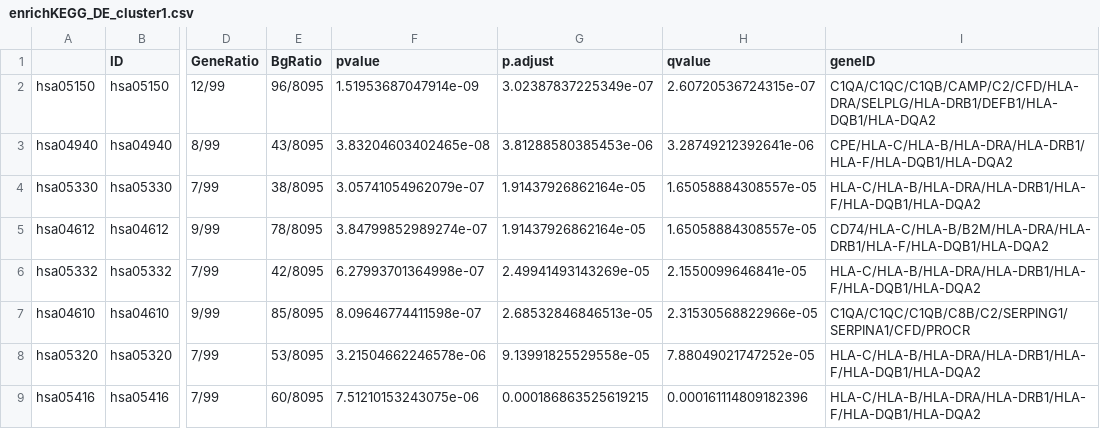
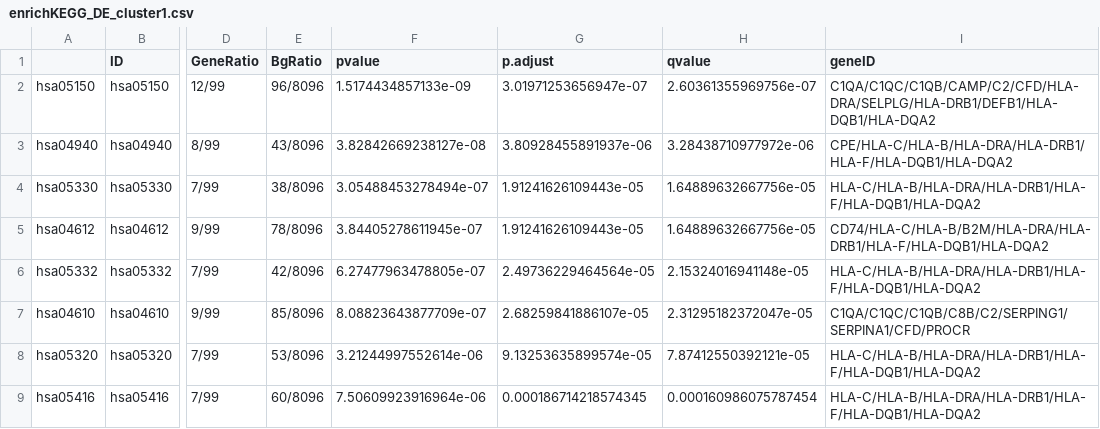
Before and after one commit to BlanQwall/Human_monocytes_and_AM, a CSV file: scRNAseq_analysis/6-Gene Ontology enrichement/Results_lists/enrichKEGG_DE_cluster1.csv, drawn as a sheet; only a part is shown, gaps mark what is left out; the diff covers the shown part only; the diff names each change by its address in the sheet, - before the commit and + after, or states it on an @@ line.

```diff
--- a/scRNAseq_analysis/6-Gene Ontology enrichement/Results_lists/enrichKEGG_DE_cluster1.csv
+++ b/scRNAseq_analysis/6-Gene Ontology enrichement/Results_lists/enrichKEGG_DE_cluster1.csv
-E2 (BgRatio): 96/8095
+E2 (BgRatio): 96/8096
-F2 (pvalue): 1.51953687047914e-09
+F2 (pvalue): 1.5174434857133e-09
-G2 (p.adjust): 3.02387837225349e-07
+G2 (p.adjust): 3.01971253656947e-07
-H2 (qvalue): 2.60720536724315e-07
+H2 (qvalue): 2.60361355969756e-07
-E3 (BgRatio): 43/8095
+E3 (BgRatio): 43/8096
-F3 (pvalue): 3.83204603402465e-08
+F3 (pvalue): 3.82842669238127e-08
-G3 (p.adjust): 3.81288580385453e-06
+G3 (p.adjust): 3.80928455891937e-06
-H3 (qvalue): 3.28749212392641e-06
+H3 (qvalue): 3.28438710977972e-06
-E4 (BgRatio): 38/8095
+E4 (BgRatio): 38/8096
-F4 (pvalue): 3.05741054962079e-07
+F4 (pvalue): 3.05488453278494e-07
-G4:G5 (p.adjust): 1.91437926862164e-05
+G4:G5 (p.adjust): 1.91241626109443e-05
-H4:H5 (qvalue): 1.65058884308557e-05
+H4:H5 (qvalue): 1.64889632667756e-05
-E5 (BgRatio): 78/8095
+E5 (BgRatio): 78/8096
-F5 (pvalue): 3.84799852989274e-07
+F5 (pvalue): 3.84405278611945e-07
-E6 (BgRatio): 42/8095
+E6 (BgRatio): 42/8096
-F6 (pvalue): 6.27993701364998e-07
+F6 (pvalue): 6.27477963478805e-07
-G6 (p.adjust): 2.49941493143269e-05
+G6 (p.adjust): 2.49736229464564e-05
-H6 (qvalue): 2.1550099646841e-05
+H6 (qvalue): 2.15324016941148e-05
-E7 (BgRatio): 85/8095
+E7 (BgRatio): 85/8096
-F7 (pvalue): 8.09646774411598e-07
+F7 (pvalue): 8.08823643877709e-07
-G7 (p.adjust): 2.68532846846513e-05
+G7 (p.adjust): 2.68259841886107e-05
-H7 (qvalue): 2.31530568822966e-05
+H7 (qvalue): 2.31295182372047e-05
-E8 (BgRatio): 53/8095
+E8 (BgRatio): 53/8096
-F8 (pvalue): 3.21504662246578e-06
+F8 (pvalue): 3.21244997552614e-06
-G8 (p.adjust): 9.13991825529558e-05
+G8 (p.adjust): 9.13253635899574e-05
-H8 (qvalue): 7.88049021747252e-05
+H8 (qvalue): 7.87412550392121e-05
-E9 (BgRatio): 60/8095
+E9 (BgRatio): 60/8096
-F9 (pvalue): 7.51210153243075e-06
+F9 (pvalue): 7.50609923916964e-06
-G9 (p.adjust): 0.000186863525619215
+G9 (p.adjust): 0.000186714218574345
-H9 (qvalue): 0.000161114809182396
+H9 (qvalue): 0.000160986075787454
```
Also changed, not shown: 48 edited cells elsewhere in this file, scRNAseq_analysis/6-Gene Ontology enrichement/Results_lists/enrichKEGG_DE_subpop1_c3.csv, scRNAseq_analysis/6-Gene Ontology enrichement/Results_lists/enrichKEGG_DE_subpop2_3.c3.csv, 10 other files.
